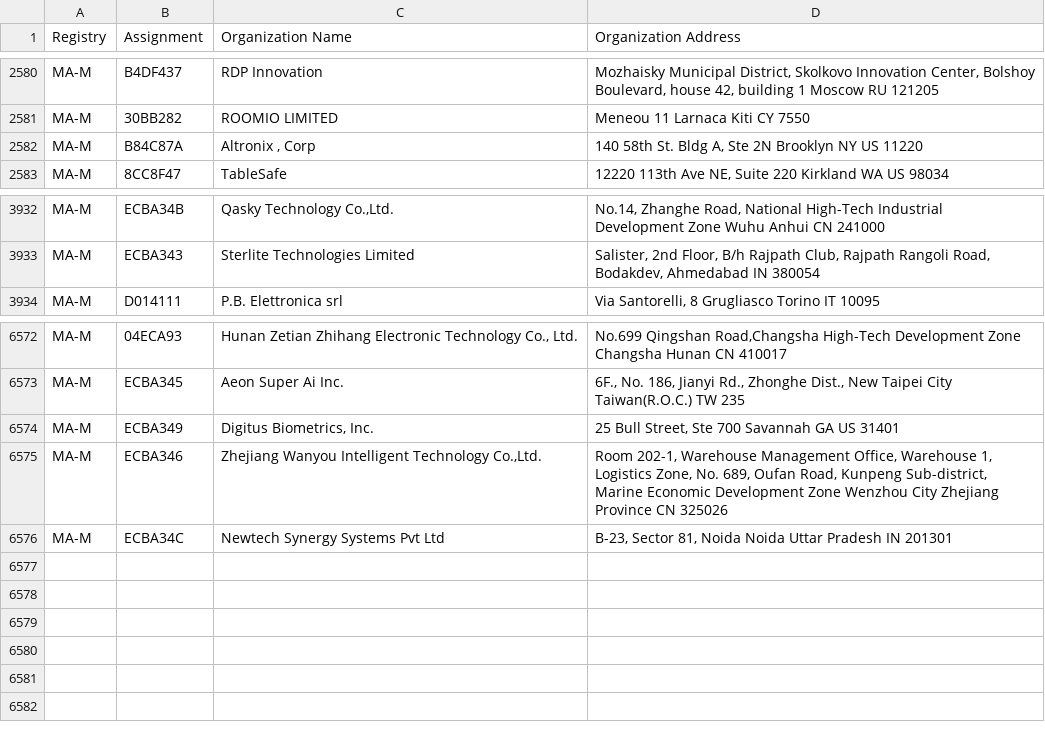
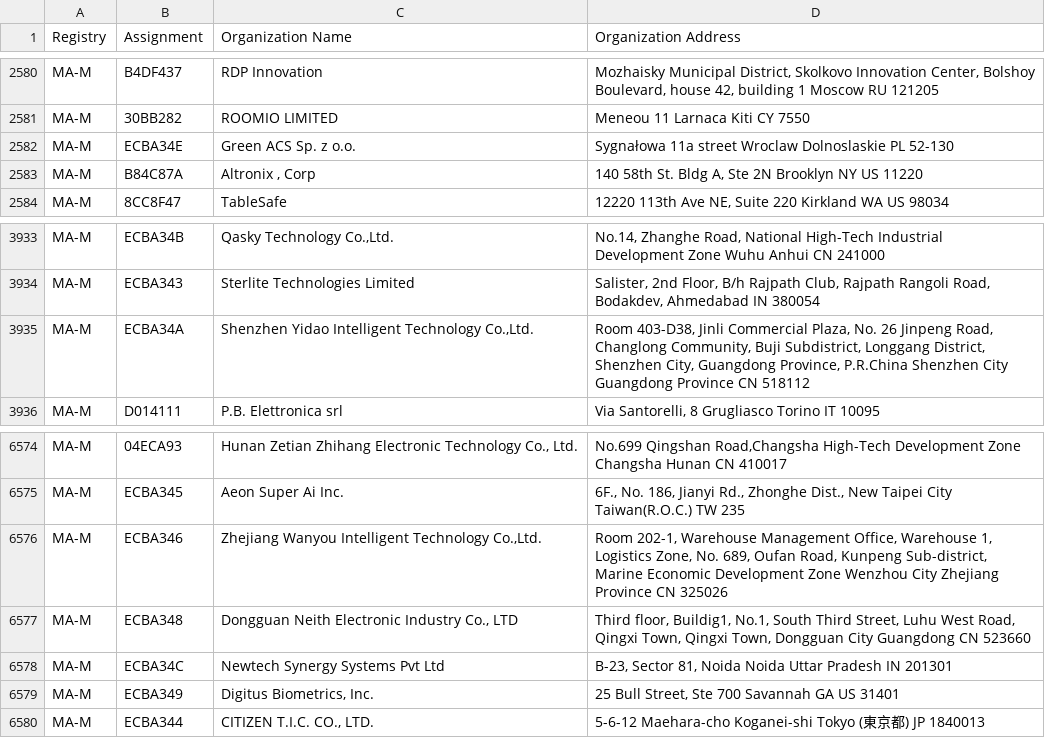
Before and after one commit to runZeroInc/mac-tracker, a CSV file: data/ieee/mam.csv, drawn as a sheet; only a part is shown, gaps mark what is left out.

Commit message:
Auto: Update files from IEEE

```diff
--- a/data/ieee/mam.csv
+++ b/data/ieee/mam.csv
@@ -2581,2 +2581,3 @@ MA-M,B4DF437,RDP Innovation,"Mozhaisky Municipal District, Skolkovo Innovation C
 MA-M,30BB282,ROOMIO LIMITED,Meneou 11 Larnaca Kiti CY 7550
+MA-M,ECBA34E,Green ACS Sp. z o.o.,Sygnałowa 11a street Wroclaw Dolnoslaskie PL 52-130
 MA-M,B84C87A,"Altronix , Corp","140 58th St. Bldg A, Ste 2N Brooklyn NY US 11220 "
@@ -3933,2 +3934,3 @@ MA-M,ECBA34B,"Qasky Technology Co.,Ltd.","No.14, Zhanghe Road, National High-Tec
 MA-M,ECBA343,Sterlite Technologies Limited,"Salister, 2nd Floor, B/h Rajpath Club, Rajpath Rangoli Road, Bodakdev,  Ahmedabad  IN 380054 "
+MA-M,ECBA34A,"Shenzhen Yidao Intelligent Technology Co.,Ltd.","Room 403-D38, Jinli Commercial Plaza, No. 26 Jinpeng Road, Changlong Community, Buji Subdistrict, Longgang District, Shenzhen City, Guangdong Province, P.R.China Shenzhen City Guangdong Province CN 518112 "
 MA-M,D014111,P.B. Elettronica srl,"Via Santorelli, 8 Grugliasco Torino IT 10095 "
@@ -6573,4 +6575,6 @@ MA-M,04ECA93,"Hunan Zetian Zhihang Electronic Technology Co., Ltd.","No.699 Qing
 MA-M,ECBA345,Aeon Super Ai Inc.,"6F., No. 186, Jianyi Rd., Zhonghe Dist., New Taipei City Taiwan(R.O.C.) TW 235 "
-MA-M,ECBA349,"Digitus Biometrics, Inc.","25 Bull Street, Ste 700 Savannah GA US 31401 "
 MA-M,ECBA346,"Zhejiang Wanyou Intelligent Technology Co.,Ltd.","Room 202-1, Warehouse Management Office, Warehouse 1, Logistics Zone, No. 689, Oufan Road, Kunpeng Sub-district, Marine Economic Development Zone Wenzhou City Zhejiang Province CN 325026 "
+MA-M,ECBA348,"Dongguan Neith Electronic Industry Co., LTD","Third floor, Buildig1, No.1, South Third Street, Luhu West Road, Qingxi Town, Qingxi Town,  Dongguan City Guangdong CN 523660 "
 MA-M,ECBA34C,Newtech Synergy Systems Pvt Ltd,"B-23, Sector 81, Noida Noida Uttar Pradesh IN 201301 "
+MA-M,ECBA349,"Digitus Biometrics, Inc.","25 Bull Street, Ste 700 Savannah GA US 31401 "
+MA-M,ECBA344,"CITIZEN T.I.C. CO., LTD.",5-6-12 Maehara-cho Koganei-shi Tokyo (東京都) JP 1840013
```
Also changed, not shown: data/ieee/oui36.csv, 4 other files.
